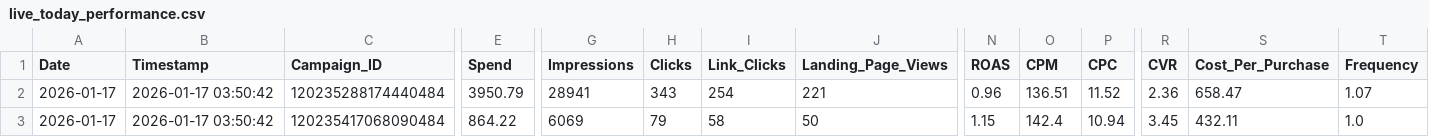
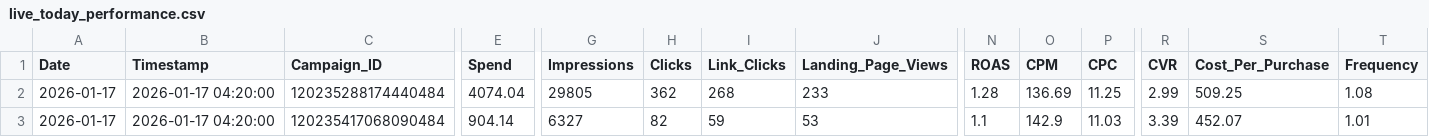
Before and after one commit to sreepathiyogi-blip/meta-live-dashboard, a CSV file: live_today_performance.csv, drawn as a sheet; only a part is shown, gaps mark what is left out; the diff covers the shown part only; the diff names each change by its address in the sheet, - before the commit and + after, or states it on an @@ line.

```diff
--- a/live_today_performance.csv
+++ b/live_today_performance.csv
-B2:B3 (Timestamp): 2026-01-17 03:50:42
+B2:B3 (Timestamp): 2026-01-17 04:20:00
-E2 (Spend): 3950.79
+E2 (Spend): 4074.04
-G2 (Impressions): 28941
+G2 (Impressions): 29805
-H2 (Clicks): 343
+H2 (Clicks): 362
-I2 (Link_Clicks): 254
+I2 (Link_Clicks): 268
-J2 (Landing_Page_Views): 221
+J2 (Landing_Page_Views): 233
-N2 (ROAS): 0.96
+N2 (ROAS): 1.28
-O2 (CPM): 136.51
+O2 (CPM): 136.69
-P2 (CPC): 11.52
+P2 (CPC): 11.25
-R2 (CVR): 2.36
+R2 (CVR): 2.99
-S2 (Cost_Per_Purchase): 658.47
+S2 (Cost_Per_Purchase): 509.25
-T2 (Frequency): 1.07
+T2 (Frequency): 1.08
-E3 (Spend): 864.22
+E3 (Spend): 904.14
-G3 (Impressions): 6069
+G3 (Impressions): 6327
-H3 (Clicks): 79
+H3 (Clicks): 82
-I3 (Link_Clicks): 58
+I3 (Link_Clicks): 59
-J3 (Landing_Page_Views): 50
+J3 (Landing_Page_Views): 53
-N3 (ROAS): 1.15
+N3 (ROAS): 1.1
-O3 (CPM): 142.4
+O3 (CPM): 142.9
-P3 (CPC): 10.94
+P3 (CPC): 11.03
-R3 (CVR): 3.45
+R3 (CVR): 3.39
-S3 (Cost_Per_Purchase): 432.11
+S3 (Cost_Per_Purchase): 452.07
-T3 (Frequency): 1.0
+T3 (Frequency): 1.01
```
Also changed, not shown: 157 edited cells elsewhere in this file, complete_campaign_data.csv, daily_summary.csv, 2 other files.
